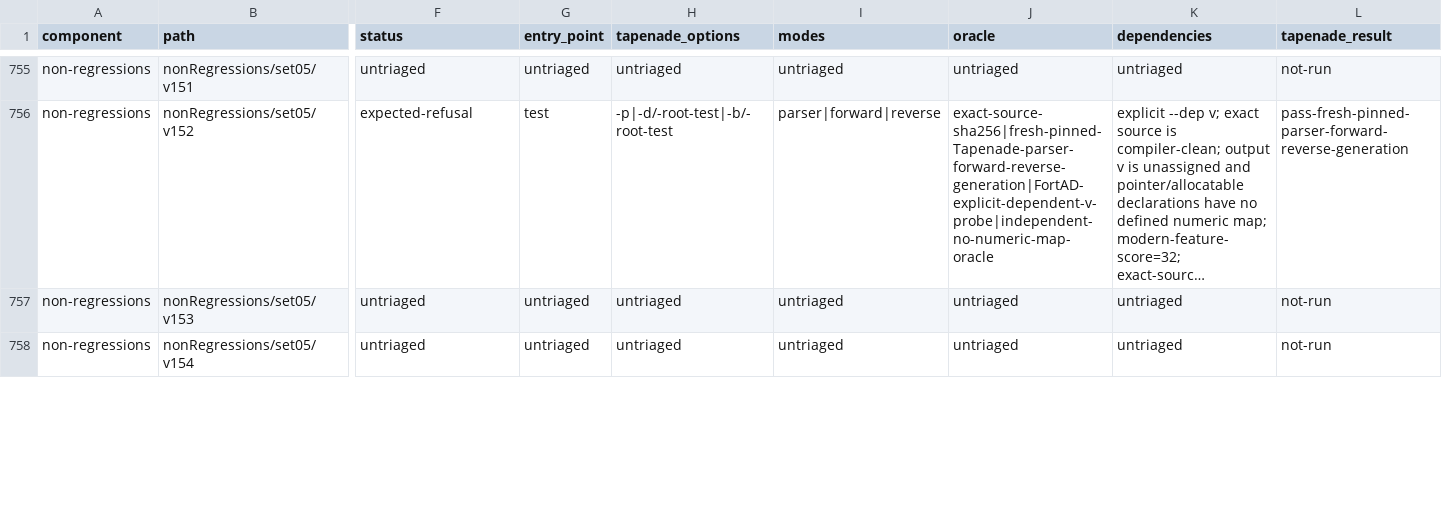
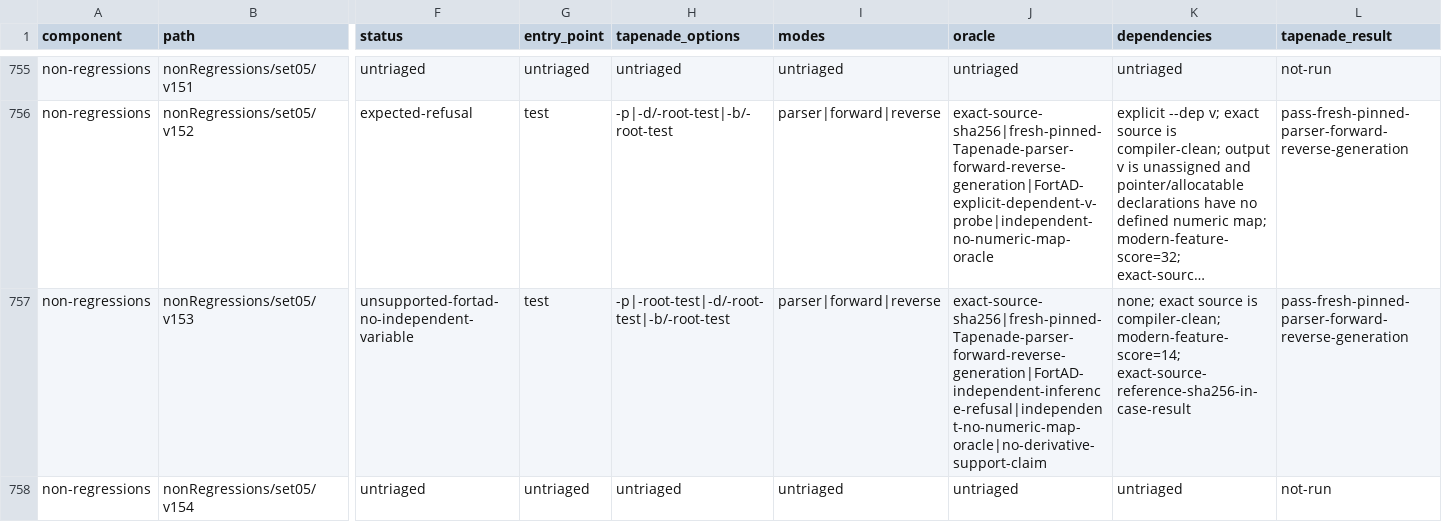
Before and after one commit to lazy-fortran/fortad-bench, a CSV file: docs/corpora/tapenade-status.csv, drawn as a sheet; only a part is shown, gaps mark what is left out; long unchanged cells end in …; the diff covers the shown part only; the diff names each change by its address in the sheet, - before the commit and + after, or states it on an @@ line.

Commit message:
bench: add Tapenade next48 modern queue shard

```diff
--- a/docs/corpora/tapenade-status.csv
+++ b/docs/corpora/tapenade-status.csv
-F757 (status): untriaged
+F757 (status): unsupported-fortad-no-independent-variable
-G757 (entry_point): untriaged
+G757 (entry_point): test
-H757 (tapenade_options): untriaged
+H757 (tapenade_options): -p|-root-test|-d/-root-test|-b/-root-test
-I757 (modes): untriaged
+I757 (modes): parser|forward|reverse
-J757 (oracle): untriaged
+J757 (oracle): exact-source-sha256|fresh-pinned-Tapenade-parser-forward-reverse-generation|FortAD-independent-inference-refusal|independent-no-numeric-map-oracle|no-derivative-support-claim
-K757 (dependencies): untriaged
+K757 (dependencies): none; exact source is compiler-clean; modern-feature-score=14; exact-source-reference-sha256-in-case-result
-L757 (tapenade_result): not-run
+L757 (tapenade_result): pass-fresh-pinned-parser-forward-reverse-generation
```
Also changed, not shown: 25 edited cells elsewhere in this file, 15 other files.
